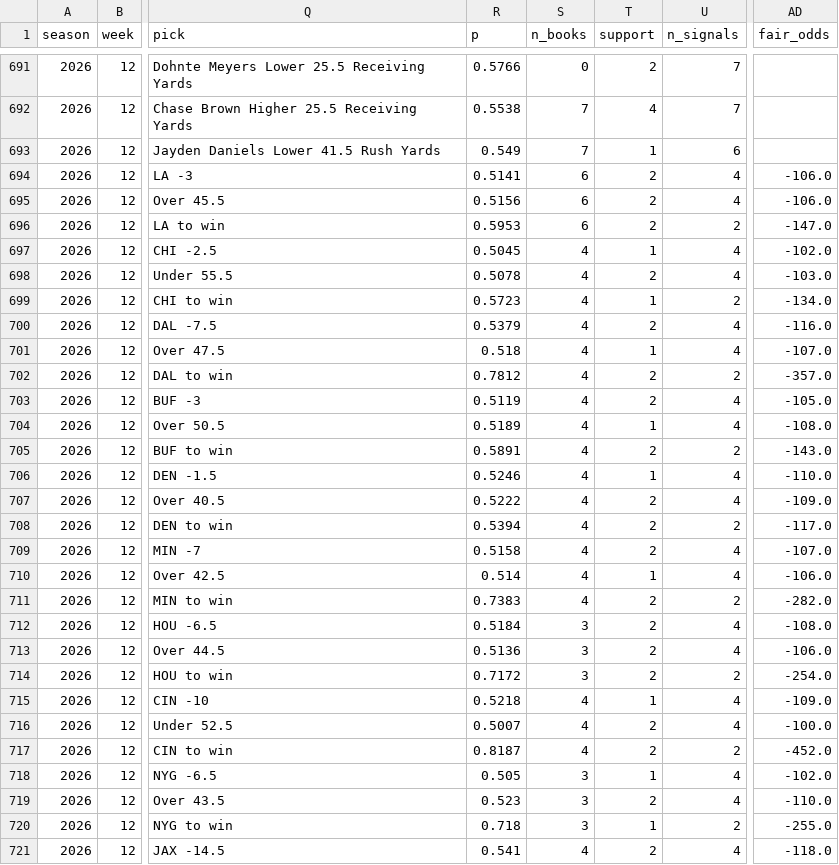
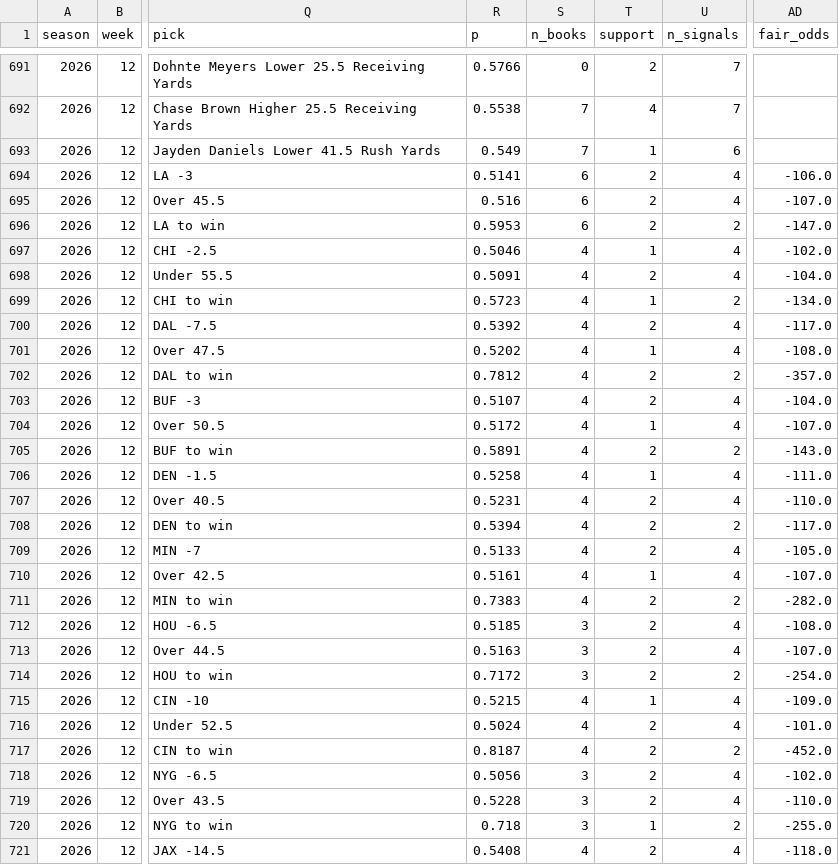
Before and after one commit to NeelW-eng/nfl-model, a CSV file: data/picks_underdog.csv, drawn as a sheet; only a part is shown, gaps mark what is left out; the diff covers the shown part only; the diff names each change by its address in the sheet, - before the commit and + after, or states it on an @@ line.

```diff
--- a/data/picks_underdog.csv
+++ b/data/picks_underdog.csv
-R695 (p): 0.5156
+R695 (p): 0.516
-AD695 (fair_odds): -106.0
+AD695 (fair_odds): -107.0
-R697 (p): 0.5045
+R697 (p): 0.5046
-R698 (p): 0.5078
+R698 (p): 0.5091
-AD698 (fair_odds): -103.0
+AD698 (fair_odds): -104.0
-R700 (p): 0.5379
+R700 (p): 0.5392
-AD700 (fair_odds): -116.0
+AD700 (fair_odds): -117.0
-R701 (p): 0.518
+R701 (p): 0.5202
-AD701 (fair_odds): -107.0
+AD701 (fair_odds): -108.0
-R703 (p): 0.5119
+R703 (p): 0.5107
-AD703 (fair_odds): -105.0
+AD703 (fair_odds): -104.0
-R704 (p): 0.5189
+R704 (p): 0.5172
-AD704 (fair_odds): -108.0
+AD704 (fair_odds): -107.0
-R706 (p): 0.5246
+R706 (p): 0.5258
-AD706 (fair_odds): -110.0
+AD706 (fair_odds): -111.0
-R707 (p): 0.5222
+R707 (p): 0.5231
-AD707 (fair_odds): -109.0
+AD707 (fair_odds): -110.0
-R709 (p): 0.5158
+R709 (p): 0.5133
-AD709 (fair_odds): -107.0
+AD709 (fair_odds): -105.0
-R710 (p): 0.514
+R710 (p): 0.5161
-AD710 (fair_odds): -106.0
+AD710 (fair_odds): -107.0
-R712 (p): 0.5184
+R712 (p): 0.5185
-R713 (p): 0.5136
+R713 (p): 0.5163
-AD713 (fair_odds): -106.0
+AD713 (fair_odds): -107.0
-R715 (p): 0.5218
+R715 (p): 0.5215
-R716 (p): 0.5007
+R716 (p): 0.5024
-AD716 (fair_odds): -100.0
+AD716 (fair_odds): -101.0
-R718 (p): 0.505
+R718 (p): 0.5056
-T718 (support): 1
+T718 (support): 2
-R719 (p): 0.523
+R719 (p): 0.5228
-R721 (p): 0.541
+R721 (p): 0.5408
```
Also changed, not shown: 99 edited cells elsewhere in this file, 6 other files.
